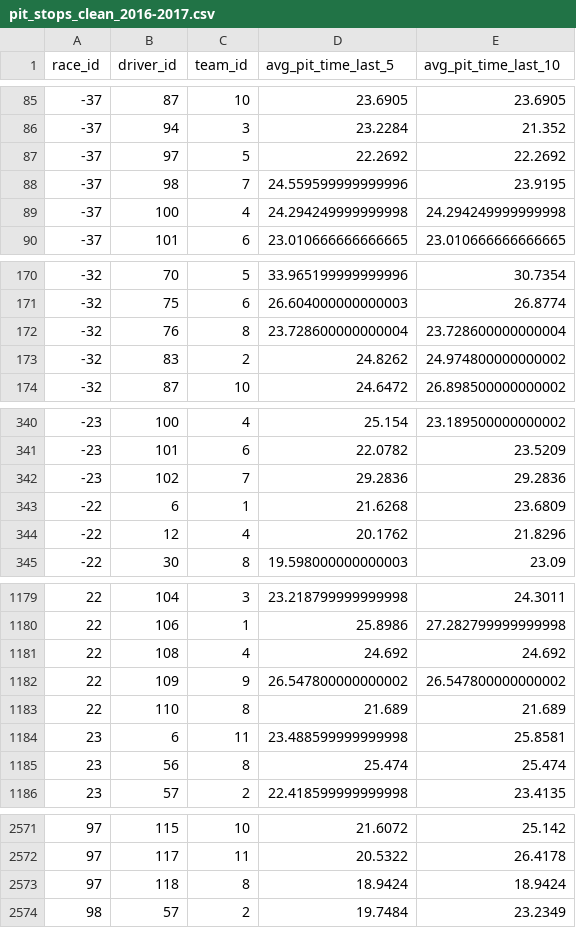
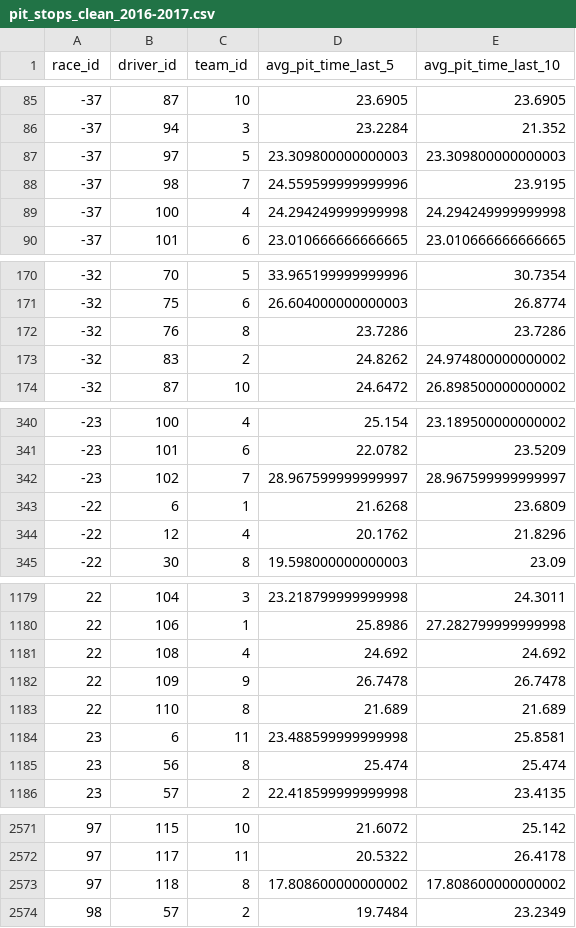
Before and after one commit to JackRWilson/Formula-1-Predictions-Project, a CSV file: data/clean/pit_stops_clean_2016-2017.csv, drawn as a sheet; only a part is shown, gaps mark what is left out; the diff covers the shown part only.

```diff
--- a/data/clean/pit_stops_clean_2016-2017.csv
+++ b/data/clean/pit_stops_clean_2016-2017.csv
@@ -86,3 +86,3 @@ race_id,driver_id,team_id,avg_pit_time_last_5,avg_pit_time_last_10
 -37,94,3,23.2284,21.352
--37,97,5,22.2692,22.2692
+-37,97,5,23.309800000000003,23.309800000000003
 -37,98,7,24.559599999999996,23.9195
@@ -171,3 +171,3 @@ race_id,driver_id,team_id,avg_pit_time_last_5,avg_pit_time_last_10
 -32,75,6,26.604000000000003,26.8774
--32,76,8,23.728600000000004,23.728600000000004
+-32,76,8,23.7286,23.7286
 -32,83,2,24.8262,24.974800000000002
@@ -341,3 +341,3 @@ race_id,driver_id,team_id,avg_pit_time_last_5,avg_pit_time_last_10
 -23,101,6,22.0782,23.5209
--23,102,7,29.2836,29.2836
+-23,102,7,28.967599999999997,28.967599999999997
 -22,6,1,21.6268,23.6809
@@ -1181,3 +1181,3 @@ race_id,driver_id,team_id,avg_pit_time_last_5,avg_pit_time_last_10
 22,108,4,24.692,24.692
-22,109,9,26.547800000000002,26.547800000000002
+22,109,9,26.7478,26.7478
 22,110,8,21.689,21.689
@@ -2572,3 +2572,3 @@ race_id,driver_id,team_id,avg_pit_time_last_5,avg_pit_time_last_10
 97,117,11,20.5322,26.4178
-97,118,8,18.9424,18.9424
+97,118,8,17.808600000000002,17.808600000000002
 98,57,2,19.7484,23.2349
```
Also changed, not shown: 8 edited cells elsewhere in this file, data/clean/pit_stops_clean.csv, 1 other file.
